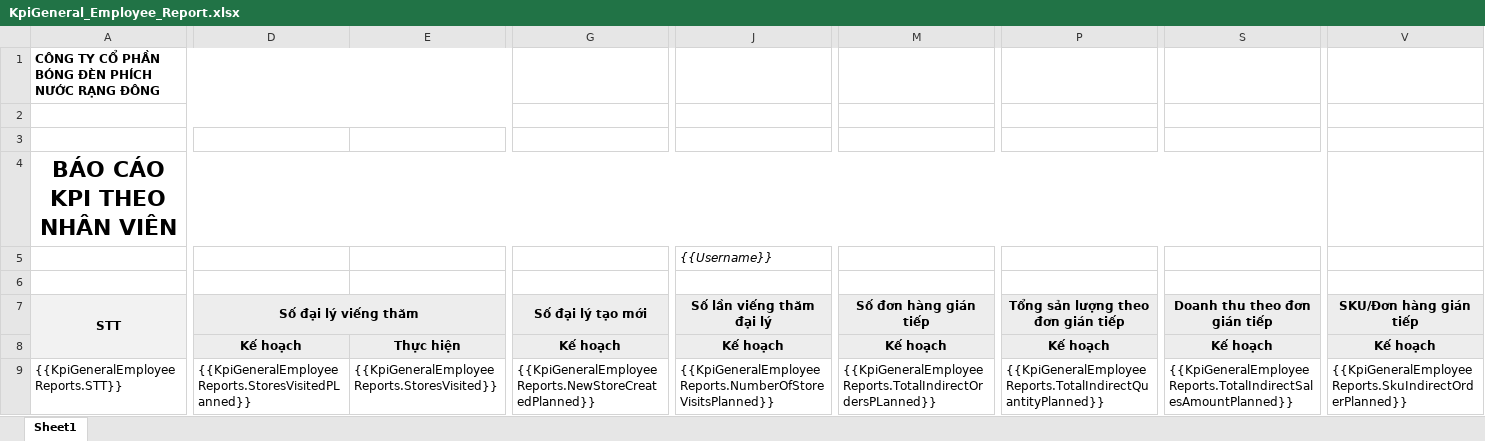
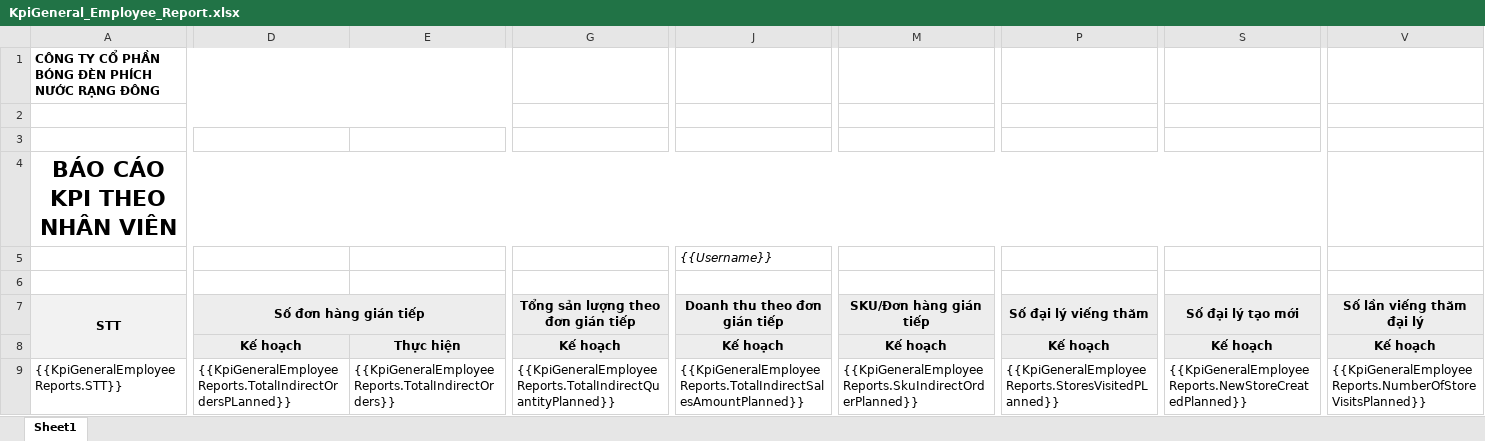
Before and after one commit to nguyenhoangnam123/DMS-CSharp, an Excel workbook: DMS/Templates/KpiGeneral_Employee_Report.xlsx, sheet Sheet1, drawn as a sheet; only a part is shown, gaps mark what is left out; values as stored, in another font and other column widths than the file's, no borders; the diff covers the shown part only; the diff names each change by its address in the sheet, - before the commit and + after, or states it on an @@ line.

```diff
--- a/DMS/Templates/KpiGeneral_Employee_Report.xlsx (sheet Sheet1)
+++ b/DMS/Templates/KpiGeneral_Employee_Report.xlsx (sheet Sheet1)
-D7: Số đại lý viếng thăm
+D7: Số đơn hàng gián tiếp
-G7: Số đại lý tạo mới
+G7: Tổng sản lượng theo đơn gián tiếp
-J7: Số lần viếng thăm đại lý
+J7: Doanh thu theo đơn gián tiếp
-M7: Số đơn hàng gián tiếp
+M7: SKU/Đơn hàng gián tiếp
-P7: Tổng sản lượng theo đơn gián tiếp
+P7: Số đại lý viếng thăm
-S7: Doanh thu theo đơn gián tiếp
+S7: Số đại lý tạo mới
-V7: SKU/Đơn hàng gián tiếp
+V7: Số lần viếng thăm đại lý
-D9 (Số đơn hàng gián tiếp): {{KpiGeneralEmployeeReports.StoresVisitedPLanned}}
+D9 (Số đơn hàng gián tiếp): {{KpiGeneralEmployeeReports.TotalIndirectOrdersPLanned}}
-E9: {{KpiGeneralEmployeeReports.StoresVisited}}
+E9: {{KpiGeneralEmployeeReports.TotalIndirectOrders}}
-G9: {{KpiGeneralEmployeeReports.NewStoreCreatedPlanned}}
+G9: {{KpiGeneralEmployeeReports.TotalIndirectQuantityPlanned}}
-J9 (Doanh thu theo đơn gián tiếp): {{KpiGeneralEmployeeReports.NumberOfStoreVisitsPlanned}}
+J9 (Doanh thu theo đơn gián tiếp): {{KpiGeneralEmployeeReports.TotalIndirectSalesAmountPlanned}}
-M9 (SKU/Đơn hàng gián tiếp): {{KpiGeneralEmployeeReports.TotalIndirectOrdersPLanned}}
+M9 (SKU/Đơn hàng gián tiếp): {{KpiGeneralEmployeeReports.SkuIndirectOrderPlanned}}
-P9 (Số đại lý viếng thăm): {{KpiGeneralEmployeeReports.TotalIndirectQuantityPlanned}}
+P9 (Số đại lý viếng thăm): {{KpiGeneralEmployeeReports.StoresVisitedPLanned}}
-S9 (Số đại lý tạo mới): {{KpiGeneralEmployeeReports.TotalIndirectSalesAmountPlanned}}
+S9 (Số đại lý tạo mới): {{KpiGeneralEmployeeReports.NewStoreCreatedPlanned}}
-V9 (Số lần viếng thăm đại lý): {{KpiGeneralEmployeeReports.SkuIndirectOrderPlanned}}
+V9 (Số lần viếng thăm đại lý): {{KpiGeneralEmployeeReports.NumberOfStoreVisitsPlanned}}
```
Also changed, not shown: 13 edited cells elsewhere in this sheet, 2 other files.
